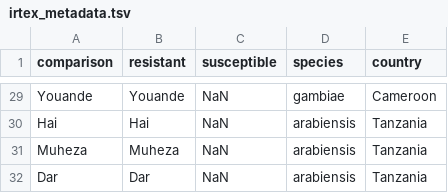
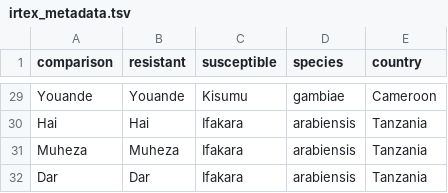
Before and after one commit to sanjaynagi/AnoExpress, a TSV file: config/irtex_metadata.tsv, drawn as a sheet; only a part is shown, gaps mark what is left out; the diff covers the shown part only; the diff names each change by its address in the sheet, - before the commit and + after, or states it on an @@ line.

Commit message:
irtex susceptibles

```diff
--- a/config/irtex_metadata.tsv
+++ b/config/irtex_metadata.tsv
-C29 (susceptible): NaN
+C29 (susceptible): Kisumu
-C30:C32 (susceptible): NaN
+C30:C32 (susceptible): Ifakara
```
Also changed, not shown: 27 edited cells elsewhere in this file.
